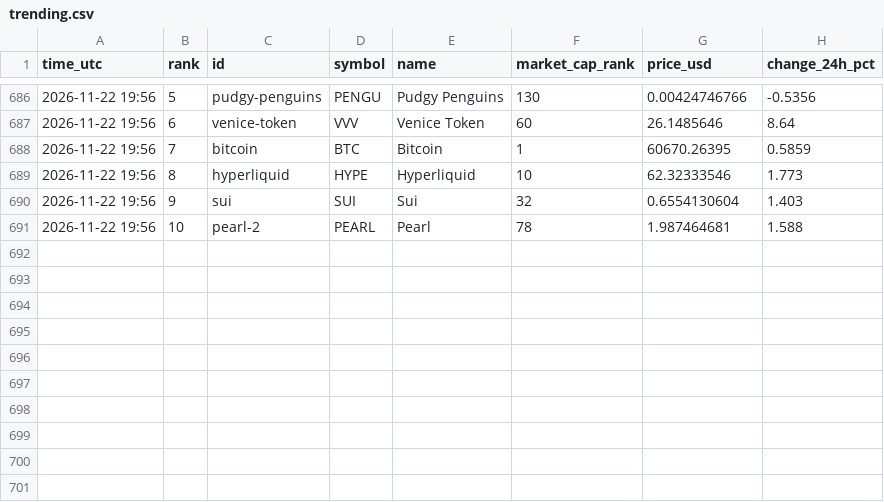
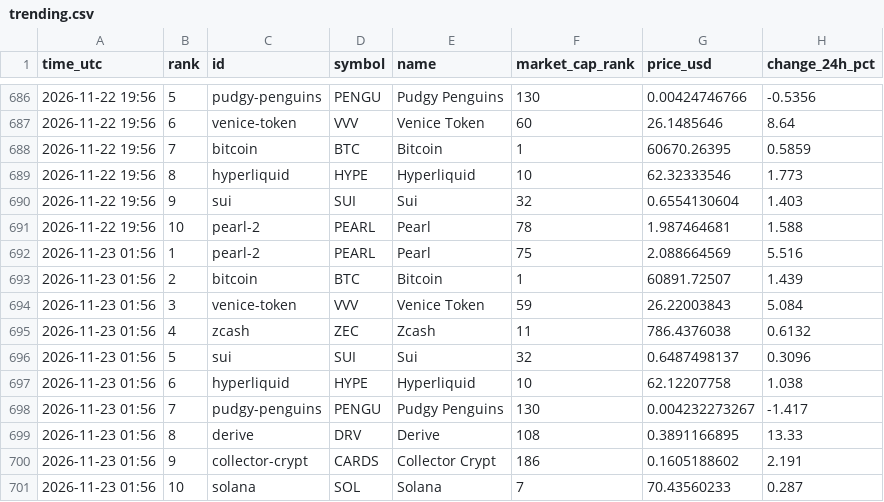
Before and after one commit to FlameSovereign/Cryptocurrency, a CSV file: data/trending.csv, drawn as a sheet; only a part is shown, gaps mark what is left out; the diff names each change by its address in the sheet, - before the commit and + after, or states it on an @@ line.

```diff
--- a/data/trending.csv
+++ b/data/trending.csv
+row 692: 2026-11-23 01:56 | 1 | pearl-2 | PEARL | Pearl | 75 | 2.088664569 | 5.516
+row 693: 2026-11-23 01:56 | 2 | bitcoin | BTC | Bitcoin | 1 | 60891.72507 | 1.439
+row 694: 2026-11-23 01:56 | 3 | venice-token | VVV | Venice Token | 59 | 26.22003843 | 5.084
+row 695: 2026-11-23 01:56 | 4 | zcash | ZEC | Zcash | 11 | 786.4376038 | 0.6132
+row 696: 2026-11-23 01:56 | 5 | sui | SUI | Sui | 32 | 0.6487498137 | 0.3096
+row 697: 2026-11-23 01:56 | 6 | hyperliquid | HYPE | Hyperliquid | 10 | 62.12207758 | 1.038
+row 698: 2026-11-23 01:56 | 7 | pudgy-penguins | PENGU | Pudgy Penguins | 130 | 0.004232273267 | -1.417
+row 699: 2026-11-23 01:56 | 8 | derive | DRV | Derive | 108 | 0.3891166895 | 13.33
+row 700: 2026-11-23 01:56 | 9 | collector-crypt | CARDS | Collector Crypt | 186 | 0.1605188602 | 2.191
+row 701: 2026-11-23 01:56 | 10 | solana | SOL | Solana | 7 | 70.43560233 | 0.287
```
Also changed, not shown: data/fear_greed.csv, data/gate_movers.csv, 1 other file.
